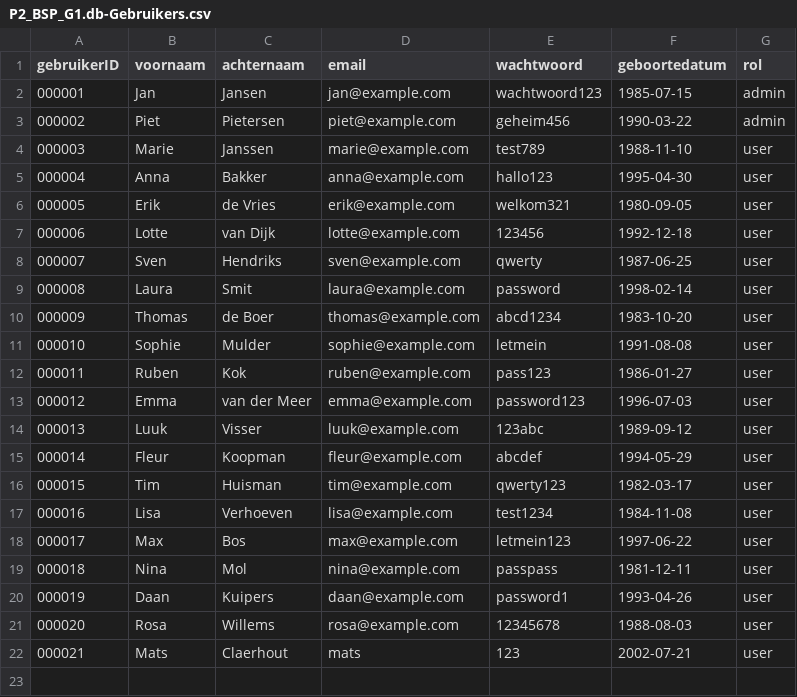
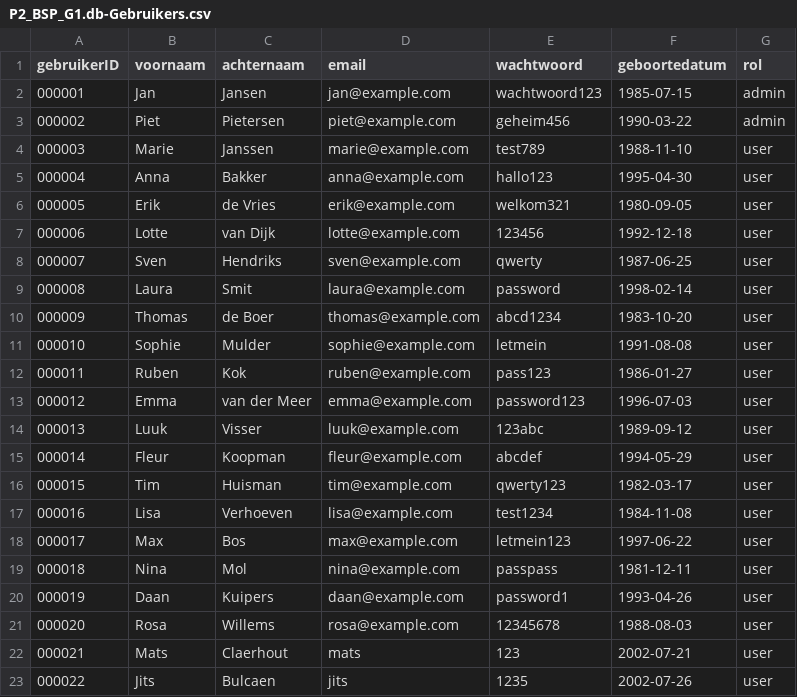
Before and after one commit to flexso-hogent/P2BS_2324_G1, a CSV file: P2_BSP_G1/db/csv/P2_BSP_G1.db-Gebruikers.csv, drawn as a sheet.

```diff
--- a/P2_BSP_G1/db/csv/P2_BSP_G1.db-Gebruikers.csv
+++ b/P2_BSP_G1/db/csv/P2_BSP_G1.db-Gebruikers.csv
@@ -22 +22,2 @@ gebruikerID;voornaam;achternaam;email;wachtwoord;geboortedatum;rol
 000021;Mats;Claerhout;mats;123;2002-07-21;user
+000022;Jits;Bulcaen;jits;1235;2002-07-26;user
```
Also changed, not shown: 1 other file.
